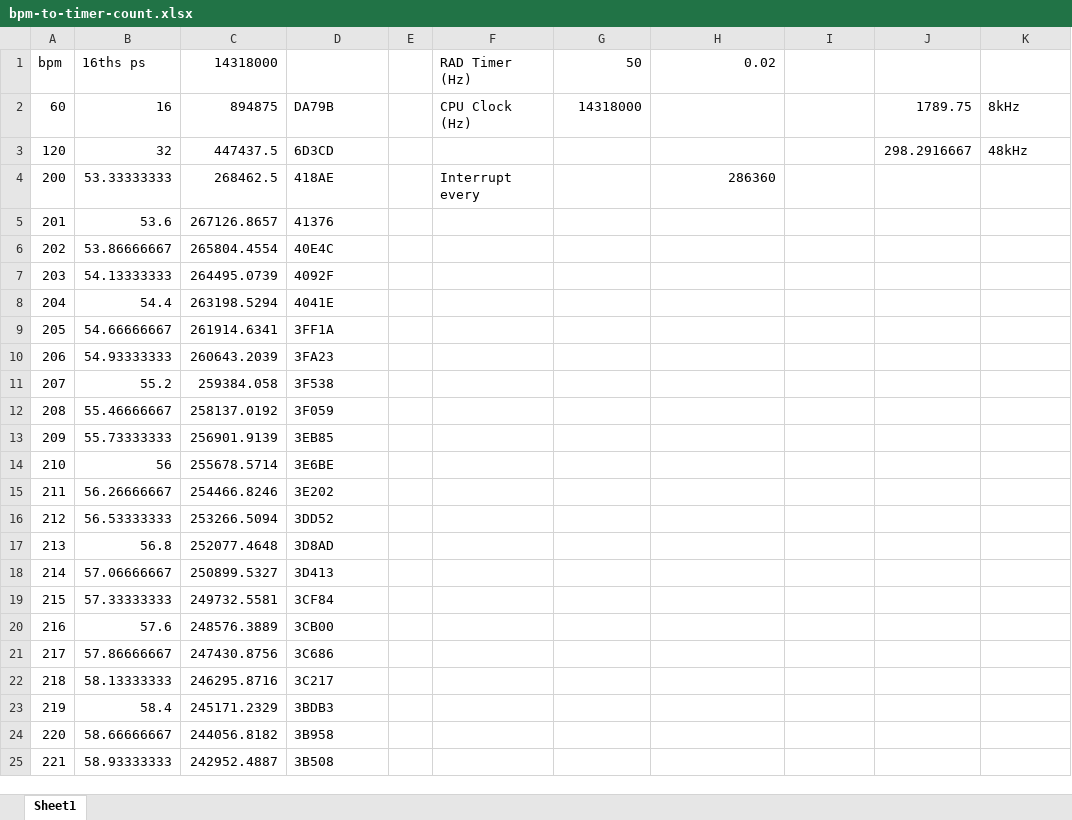
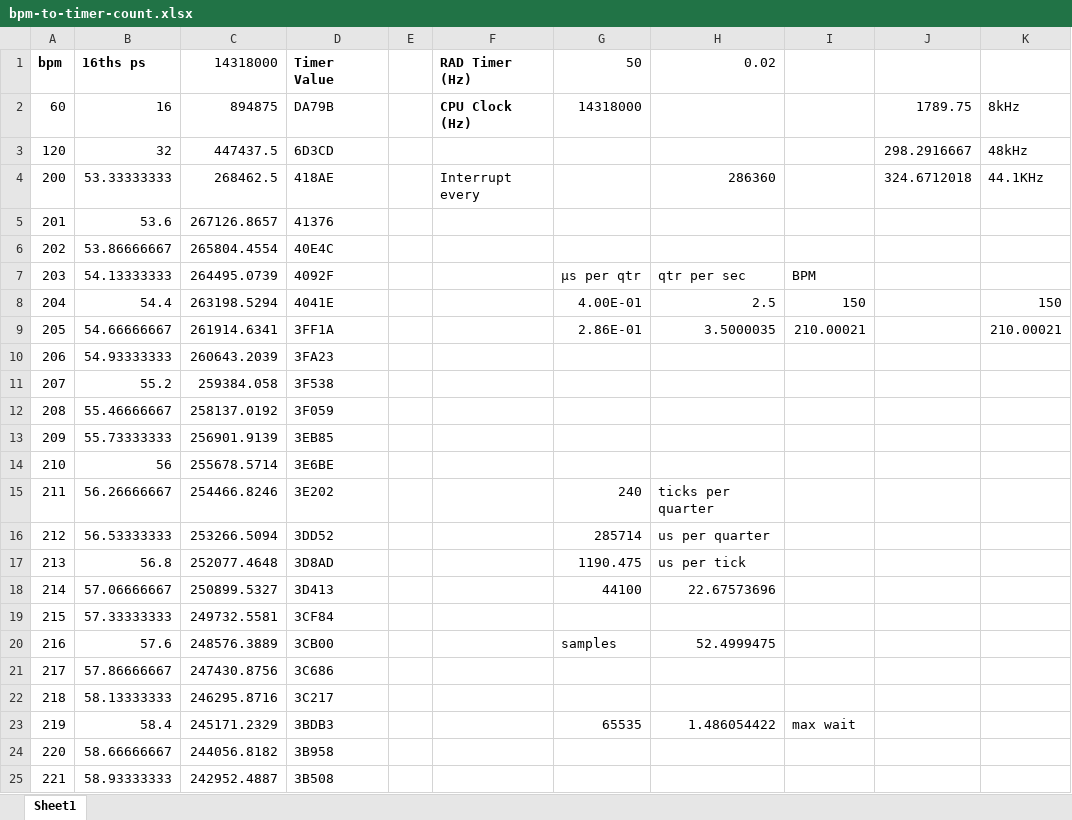
Before and after one commit to dtremblay/c256-tracker, an Excel workbook: bpm-to-timer-count.xlsx, sheet Sheet1, drawn as a sheet; only a part is shown; values as stored, in another font and other column widths than the file's, no borders; the diff names each change by its address in the sheet, - before the commit and + after, or states it on an @@ line.

```diff
--- a/bpm-to-timer-count.xlsx (sheet Sheet1)
+++ b/bpm-to-timer-count.xlsx (sheet Sheet1)
-A1:B1 bold: off
+A1:B1 bold: on
-D1: (empty)
+D1: Timer Value
-F1:F2 bold: off
+F1:F2 bold: on
-J4: (empty)
+J4: 324.6712018
-K4: (empty)
+K4: 44.1KHz
-G7: (empty)
+G7: µs per qtr
-H7: (empty)
+H7: qtr per sec
-I7: (empty)
+I7: BPM
-G8: (empty)
+G8: 4.00E-01
-H8: (empty)
+H8: 2.5
-I8: (empty)
+I8: 150
-K8: (empty)
+K8: 150
-G9: (empty)
+G9: 2.86E-01
-H9: (empty)
+H9: 3.5000035
-I9: (empty)
+I9: 210.00021
-K9: (empty)
+K9: 210.00021
-G15: (empty)
+G15: 240
-H15: (empty)
+H15: ticks per quarter
-G16: (empty)
+G16: 285714
-H16: (empty)
+H16: us per quarter
-G17: (empty)
+G17: 1190.475
-H17: (empty)
+H17: us per tick
-G18: (empty)
+G18: 44100
-H18: (empty)
+H18: 22.67573696
-G20: (empty)
+G20: samples
-H20: (empty)
+H20: 52.4999475
-G23: (empty)
+G23: 65535
-H23: (empty)
+H23: 1.486054422
-I23: (empty)
+I23: max wait
```
Also changed, not shown: 18 other files.
